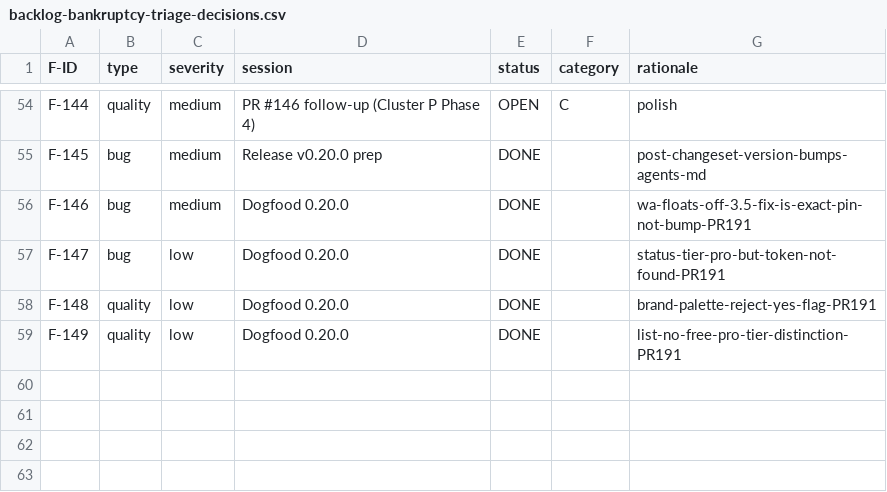
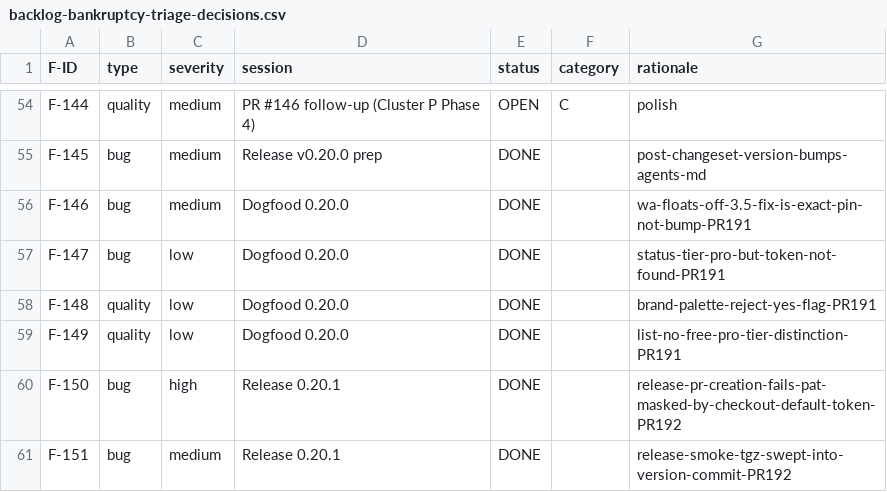
Before and after one commit to kigumi-ui/kigumi-cli, a CSV file: docs/superpowers/state/backlog-bankruptcy-triage-decisions.csv, drawn as a sheet; only a part is shown, gaps mark what is left out.

Commit message:
fix(release): harden version-PR creation, stop tarball pollution (#192)
* fix(release): harden version-PR creation and stop tarball pollution

The release job force-pushed changeset-release/main fine but died on PR
creation with 'not all refs are readable'. Root cause: actions/checkout
persists the default GITHUB_TOKEN for git, so the push succeeded while PR
creation (which uses PERSONAL_GITHUB_TOKEN) failed against an expired PAT,
masking the real problem until late.

- Check out with PERSONAL_GITHUB_TOKEN so push and PR creation use one token.
- Add a pre-flight step that fails fast with an actionable message when the
  release token cannot read/write the repo, instead of the opaque changesets
  error.
- Pack the release smoke-test tarball into RUNNER_TEMP and gitignore *.tgz, so
  changesets/action's 'git add .' can no longer commit kigumi-<v>.tgz into the
  release branch.

* docs(backlog): F-150 release PR-creation token, F-151 tgz pollution (PR #192)

```diff
--- a/docs/superpowers/state/backlog-bankruptcy-triage-decisions.csv
+++ b/docs/superpowers/state/backlog-bankruptcy-triage-decisions.csv
@@ -59 +59,3 @@ F-148,quality,low,"Dogfood 0.20.0",DONE,,brand-palette-reject-yes-flag-PR191
 F-149,quality,low,"Dogfood 0.20.0",DONE,,list-no-free-pro-tier-distinction-PR191
+F-150,bug,high,"Release 0.20.1",DONE,,release-pr-creation-fails-pat-masked-by-checkout-default-token-PR192
+F-151,bug,medium,"Release 0.20.1",DONE,,release-smoke-tgz-swept-into-version-commit-PR192
```
Also changed, not shown: 2 other files.
